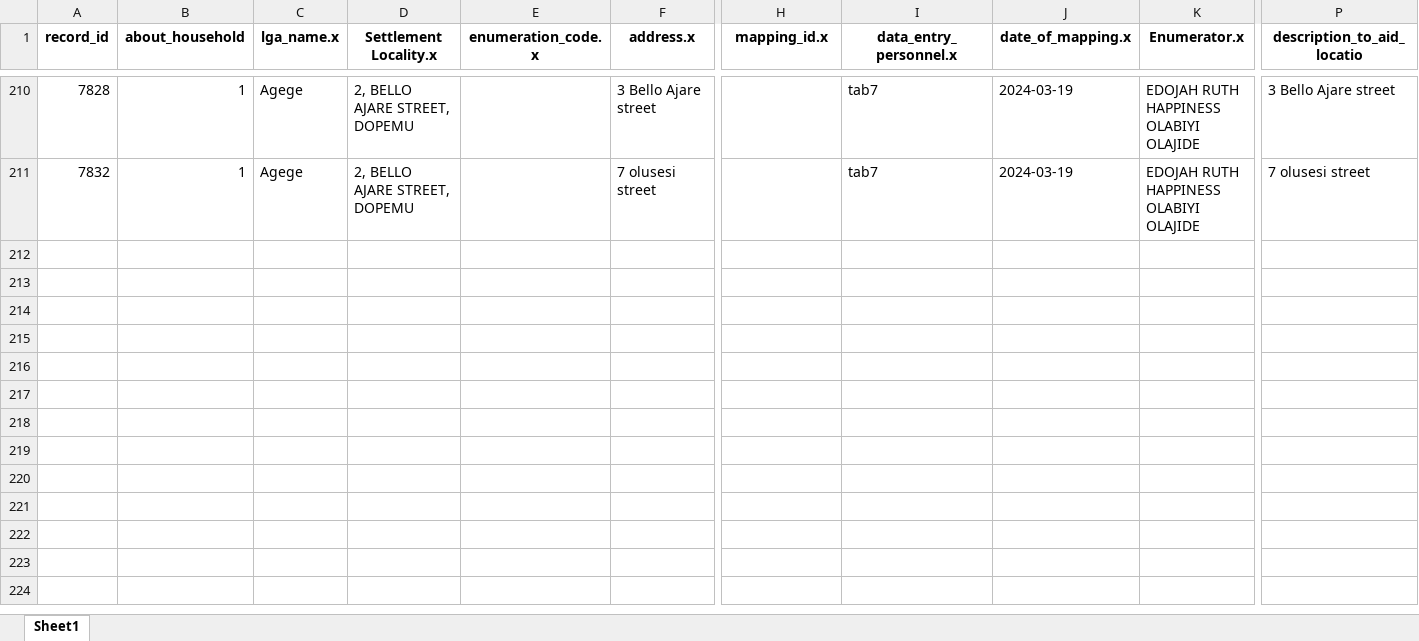
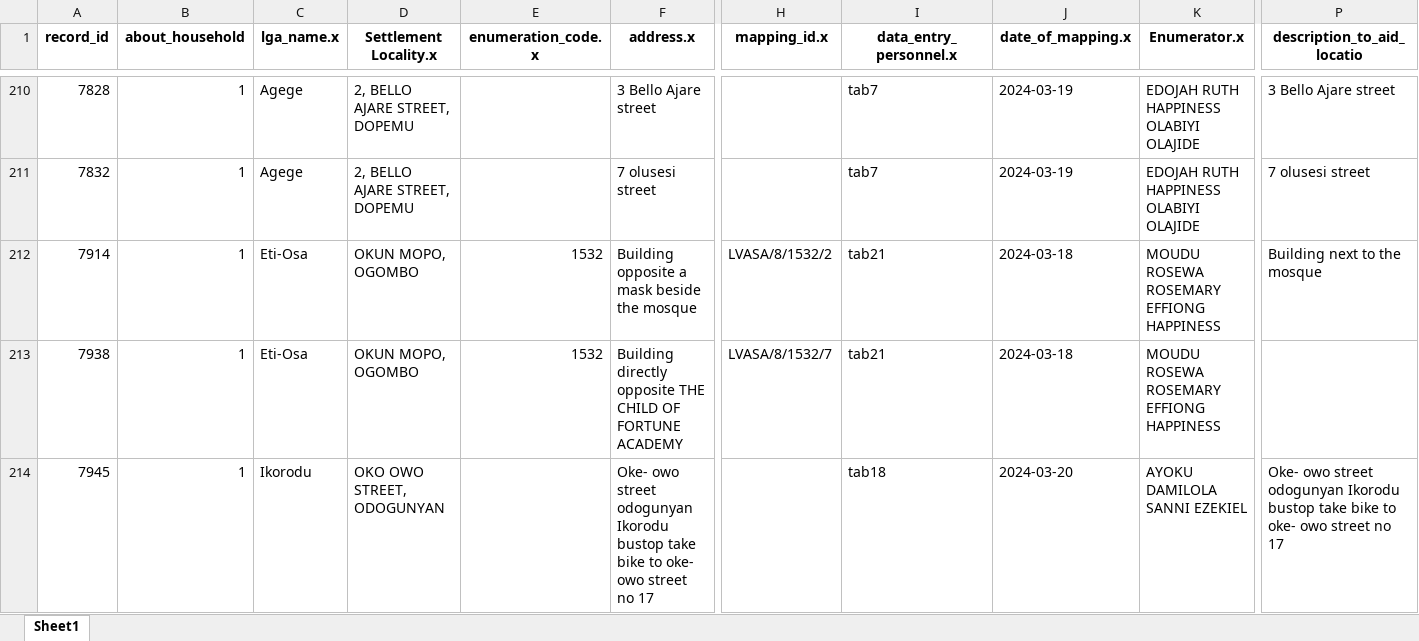
Before and after one commit to concentratdhamm/LVASA, an Excel workbook: Pregnant_woman_tracking.xlsx, sheet Sheet1, drawn as a sheet; only a part is shown, gaps mark what is left out; values as stored, in another font and other column widths than the file's, no borders; rows hold the shown columns only; ↵ is a line break in a cell; the diff covers the shown part only; the diff names each change by its address in the sheet, - before the commit and + after, or states it on an @@ line.

```diff
--- a/Pregnant_woman_tracking.xlsx (sheet Sheet1)
+++ b/Pregnant_woman_tracking.xlsx (sheet Sheet1)
+row 212: 7914 | 1 | Eti-Osa | OKUN MOPO, OGOMBO | 1532 | Building opposite a mask beside the mosque | LVASA/8/1532/2 | tab21 | 2024-03-18 | MOUDU ROSEWA ROSEMARY ↵ EFFIONG HAPPINESS | Building next to the mosque
+row 213: 7938 | 1 | Eti-Osa | OKUN MOPO, OGOMBO | 1532 | Building directly opposite THE CHILD OF FORTUNE ACADEMY | LVASA/8/1532/7 | tab21 | 2024-03-18 | MOUDU ROSEWA ROSEMARY ↵ EFFIONG HAPPINESS
+row 214: 7945 | 1 | Ikorodu | OKO OWO STREET, ODOGUNYAN |  | Oke- owo street odogunyan Ikorodu bustop take bike to oke- owo street no 17 |  | tab18 | 2024-03-20 | AYOKU DAMILOLA ↵ SANNI EZEKIEL | Oke- owo street odogunyan Ikorodu bustop take bike to oke- owo street no 17
```
Also changed, not shown: 8 added rows elsewhere in this sheet, House_Mapping.xlsx, Pregnant_woman.xlsx, 10 other files.
